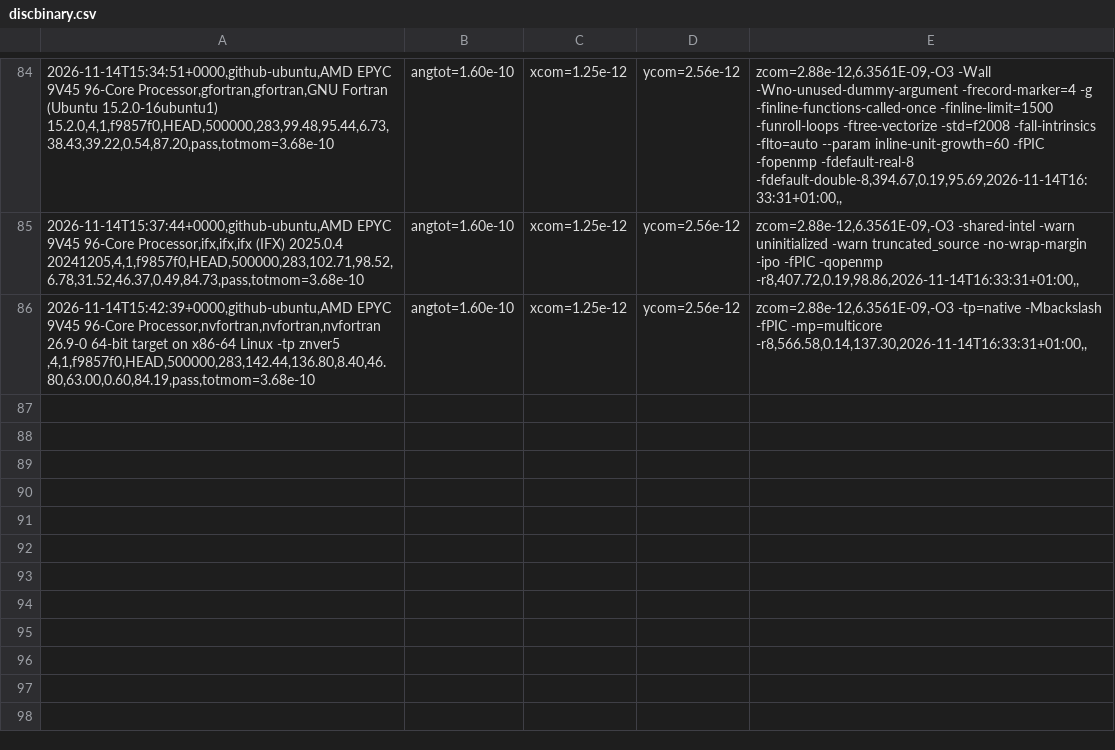
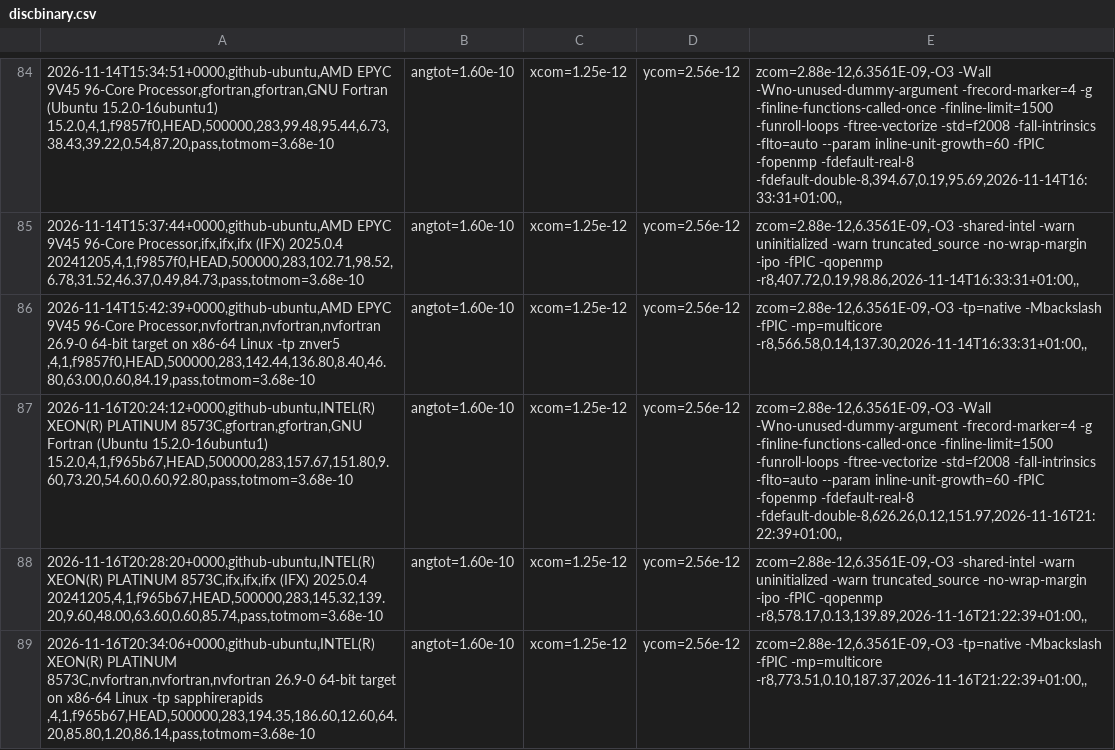
Before and after one commit to phantomSPH/phantom-benchmarks, a CSV file: results/github-ubuntu/discbinary.csv, drawn as a sheet; only a part is shown, gaps mark what is left out; the diff names each change by its address in the sheet, - before the commit and + after, or states it on an @@ line.

```diff
--- a/results/github-ubuntu/discbinary.csv
+++ b/results/github-ubuntu/discbinary.csv
+row 87: 2026-11-16T20:24:12+0000,github-ubuntu,INTEL(R) XEON(R) PLATINUM 8573C,gfortran,gfortran,GNU Fortran (Ubuntu 15.2.0-16ubuntu1) 15.2.0,4,1,f965b67,HEAD,500000,283,157.67,151.80,9.60,73.20,54.60,0.60,92.80,pass,totmom=3.68e-10 | angtot=1.60e-10 | xcom=1.25e-12 | ycom=2.56e-12 | zcom=2.88e-12,6.3561E-09,-O3 -Wall -Wno-unused-dummy-argument -frecord-marker=4 -g -finline-functions-called-once -finline-limit=1500 -funroll-loops -ftree-vectorize -std=f2008 -fall-intrinsics -flto=auto --param inline-unit-growth=60 -fPIC -fopenmp -fdefault-real-8 -fdefault-double-8,626.26,0.12,151.97,2026-11-16T21:22:39+01:00,,
+row 88: 2026-11-16T20:28:20+0000,github-ubuntu,INTEL(R) XEON(R) PLATINUM 8573C,ifx,ifx,ifx (IFX) 2025.0.4 20241205,4,1,f965b67,HEAD,500000,283,145.32,139.20,9.60,48.00,63.60,0.60,85.74,pass,totmom=3.68e-10 | angtot=1.60e-10 | xcom=1.25e-12 | ycom=2.56e-12 | zcom=2.88e-12,6.3561E-09,-O3 -shared-intel -warn uninitialized -warn truncated_source -no-wrap-margin -ipo -fPIC -qopenmp -r8,578.17,0.13,139.89,2026-11-16T21:22:39+01:00,,
+row 89: 2026-11-16T20:34:06+0000,github-ubuntu,INTEL(R) XEON(R) PLATINUM 8573C,nvfortran,nvfortran,nvfortran 26.9-0 64-bit target on x86-64 Linux -tp sapphirerapids ,4,1,f965b67,HEAD,500000,283,194.35,186.60,12.60,64.20,85.80,1.20,86.14,pass,totmom=3.68e-10 | angtot=1.60e-10 | xcom=1.25e-12 | ycom=2.56e-12 | zcom=2.88e-12,6.3561E-09,-O3 -tp=native -Mbackslash -fPIC -mp=multicore -r8,773.51,0.10,187.37,2026-11-16T21:22:39+01:00,,
```
Also changed, not shown: results/github-ubuntu/commonenv.csv, results/github-ubuntu/hh48.csv, 2 other files.
